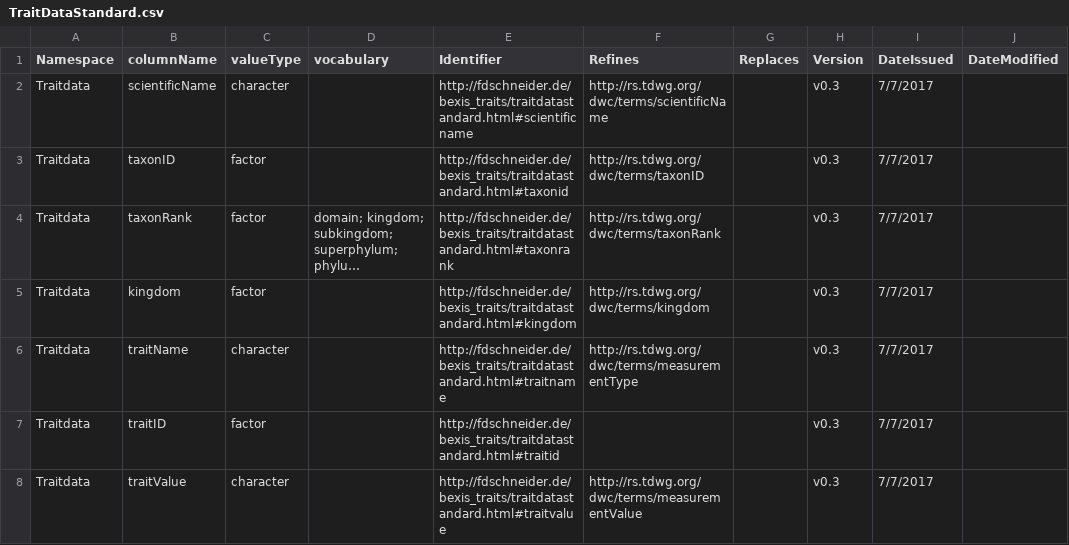
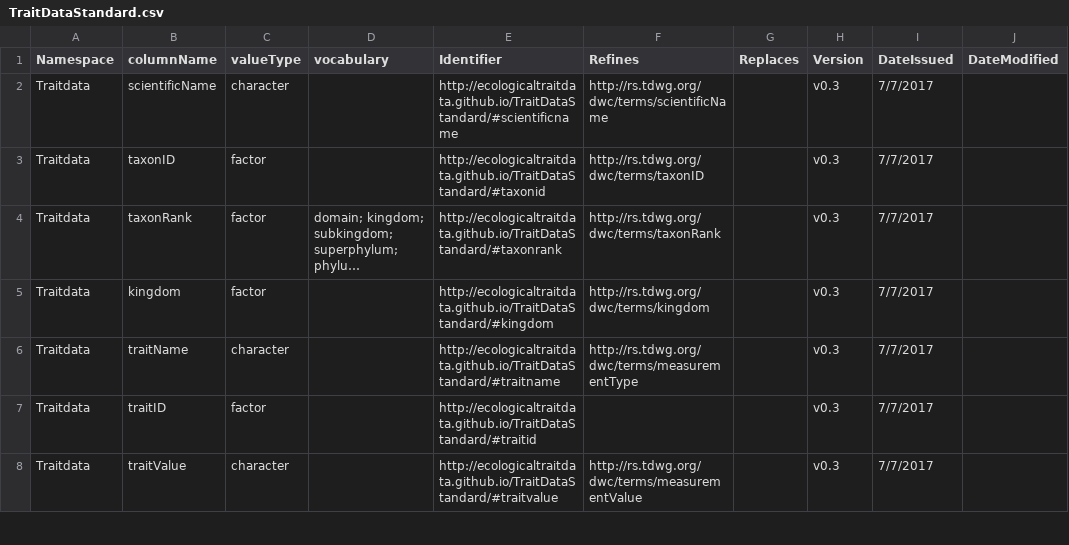
Before and after one commit to EcologicalTraitData/ETS, a CSV file: TraitDataStandard.csv, drawn as a sheet; only a part is shown; long unchanged cells end in …; the diff covers the shown part only; the diff names each change by its address in the sheet, - before the commit and + after, or states it on an @@ line.

Commit message:
update glossary, add traitlist definitions

```diff
--- a/TraitDataStandard.csv
+++ b/TraitDataStandard.csv
-E2 (Identifier): http://fdschneider.de/bexis_traits/traitdatastandard.html#scientificname
+E2 (Identifier): http://ecologicaltraitdata.github.io/TraitDataStandard/#scientificname
-E3 (Identifier): http://fdschneider.de/bexis_traits/traitdatastandard.html#taxonid
+E3 (Identifier): http://ecologicaltraitdata.github.io/TraitDataStandard/#taxonid
-E4 (Identifier): http://fdschneider.de/bexis_traits/traitdatastandard.html#taxonrank
+E4 (Identifier): http://ecologicaltraitdata.github.io/TraitDataStandard/#taxonrank
-E5 (Identifier): http://fdschneider.de/bexis_traits/traitdatastandard.html#kingdom
+E5 (Identifier): http://ecologicaltraitdata.github.io/TraitDataStandard/#kingdom
-E6 (Identifier): http://fdschneider.de/bexis_traits/traitdatastandard.html#traitname
+E6 (Identifier): http://ecologicaltraitdata.github.io/TraitDataStandard/#traitname
-E7 (Identifier): http://fdschneider.de/bexis_traits/traitdatastandard.html#traitid
+E7 (Identifier): http://ecologicaltraitdata.github.io/TraitDataStandard/#traitid
-E8 (Identifier): http://fdschneider.de/bexis_traits/traitdatastandard.html#traitvalue
+E8 (Identifier): http://ecologicaltraitdata.github.io/TraitDataStandard/#traitvalue
```
Also changed, not shown: 27 edited cells elsewhere in this file.
